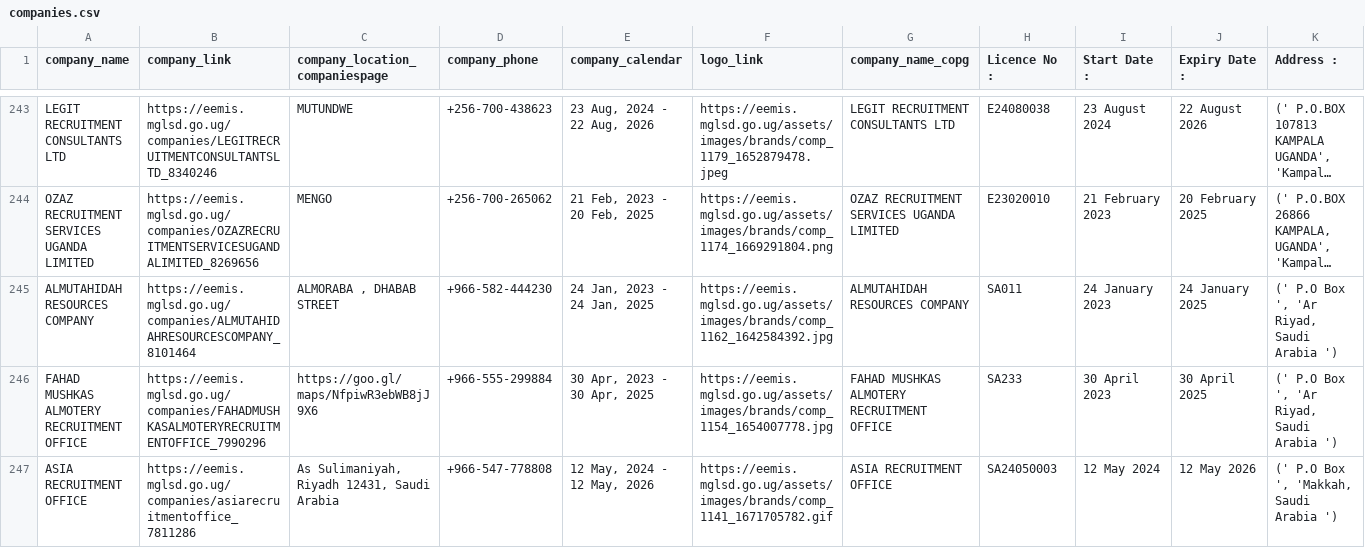
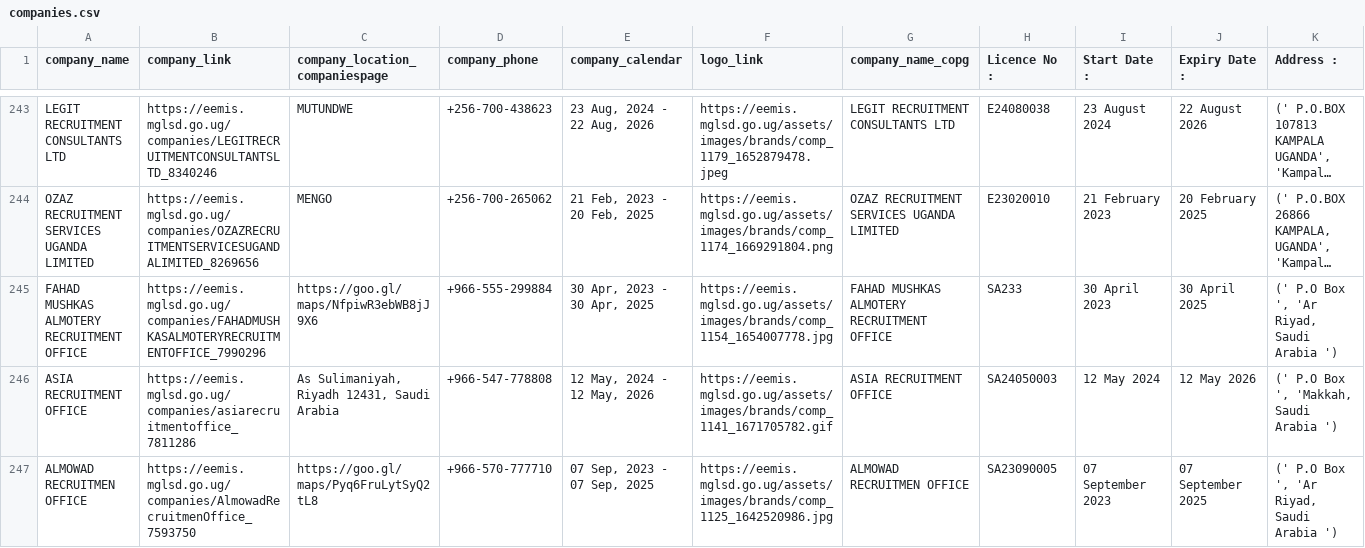
Before and after one commit to annikamcginnis/uganda-migrant-jobs-middleeast, a CSV file: companies.csv, drawn as a sheet; only a part is shown, gaps mark what is left out; the shorter side is filled out with more unchanged rows; long unchanged cells end in …; removed rows and columns are numbered as before the commit, all else as after; rows hold the shown columns only; the diff covers the shown part only; the diff names each change by its address in the sheet, - before the commit and + after, or states it on an @@ line.

```diff
--- a/companies.csv
+++ b/companies.csv
-row 245: ALMUTAHIDAH RESOURCES COMPANY | https://eemis.mglsd.go.ug/companies/ALMUTAHIDAHRESOURCESCOMPANY_8101464 | ALMORABA , DHABAB STREET | +966-582-444230 | 24 Jan, 2023 - 24 Jan, 2025 | https://eemis.mglsd.go.ug/assets/images/brands/comp_1162_1642584392.jpg | ALMUTAHIDAH RESOURCES COMPANY | SA011 | 24 January 2023 | 24 January 2025 | (' P.O Box ', 'Ar Riyad, Saudi Arabia ')
```
Also changed, not shown: 2 added rows and 8 edited cells elsewhere in this file, cleaned_data_eemis.csv, companies_and_jobs.csv, 6 other files.
